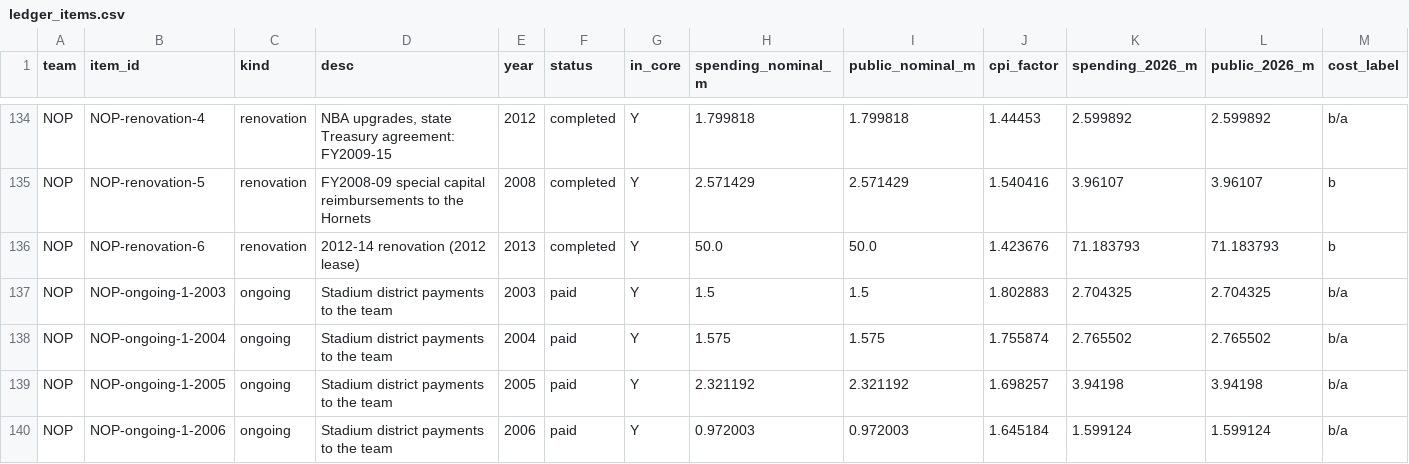
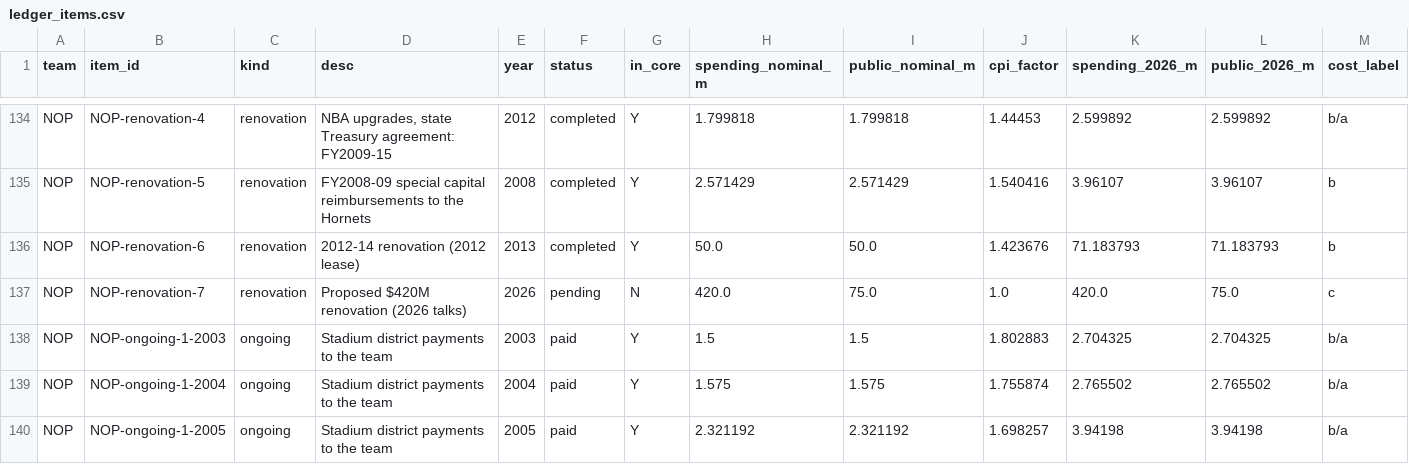
Before and after one commit to realvivek/NBA-Arena-Funding, a CSV file: data/ledger/ledger_items.csv, drawn as a sheet; only a part is shown, gaps mark what is left out; the shorter side is filled out with more unchanged rows; rows hold the shown columns only; the diff names each change by its address in the sheet, - before the commit and + after, or states it on an @@ line.

```diff
--- a/data/ledger/ledger_items.csv
+++ b/data/ledger/ledger_items.csv
+row 137: NOP | NOP-renovation-7 | renovation | Proposed $420M renovation (2026 talks) | 2026 | pending | N | 420.0 | 75.0 | 1.0 | 420.0 | 75.0 | c
```
Also changed, not shown: data/authorities/lease_clock.csv, data/ledger/arena_ledger.csv, 42 other files.
